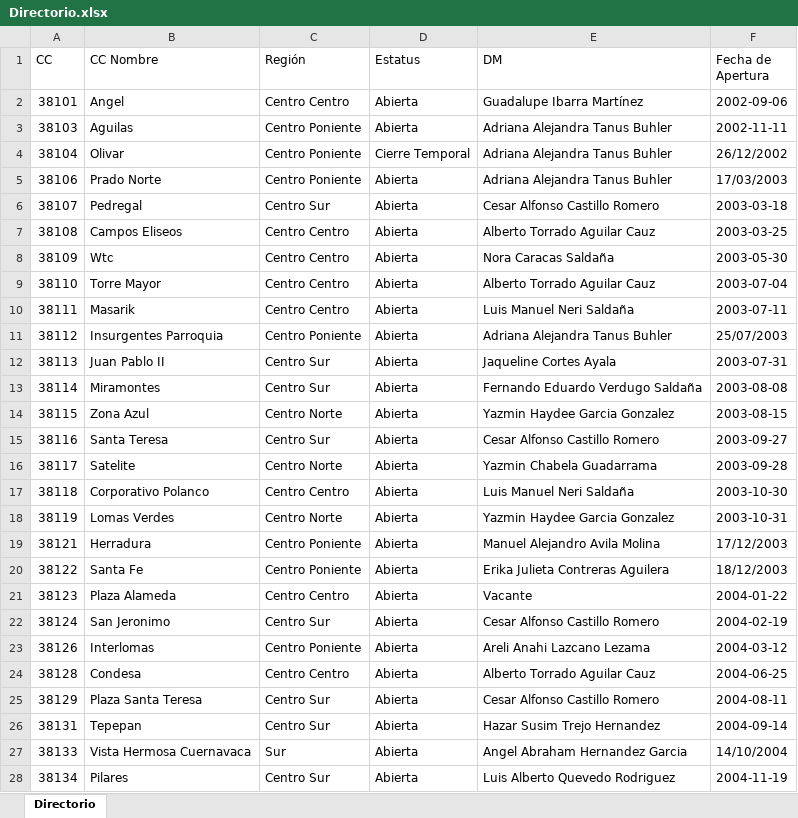
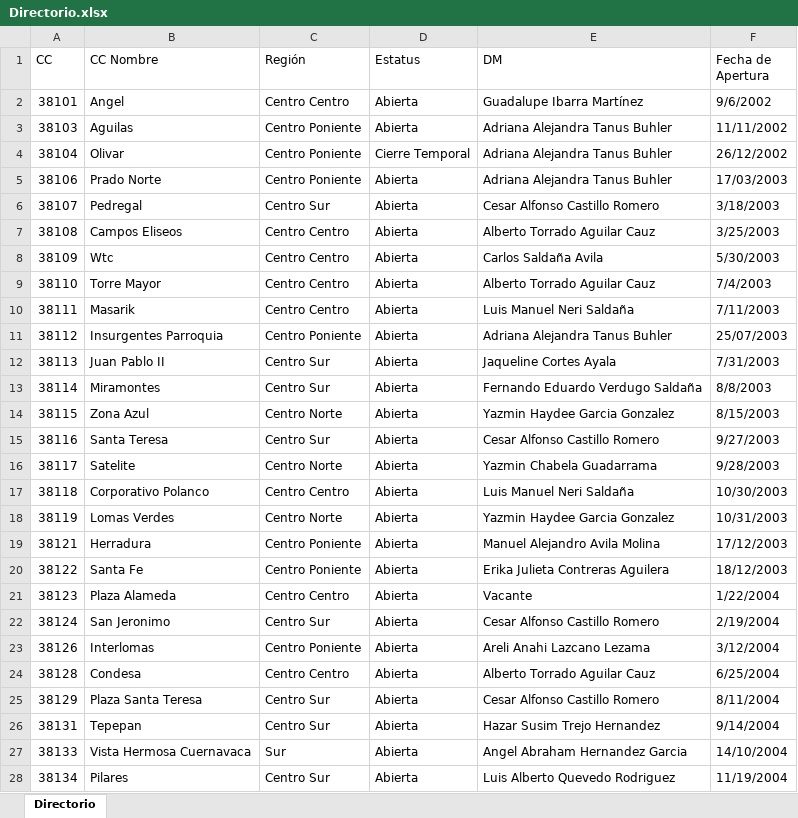
Before and after one commit to sbx-mex/VaXCuenta, an Excel workbook: data/Directorio.xlsx, sheet Directorio, drawn as a sheet; only a part is shown; values as stored, in another font and other column widths than the file's, no cell formats; table styles not drawn; the diff covers the shown part only; the diff names each change by its address in the sheet, - before the commit and + after, or states it on an @@ line.

Commit message:
Add files via upload

```diff
--- a/data/Directorio.xlsx (sheet Directorio)
+++ b/data/Directorio.xlsx (sheet Directorio)
-F2 (Fecha de Apertura): 2002-09-06
+F2 (Fecha de Apertura): 9/6/2002
-F3 (Fecha de Apertura): 2002-11-11
+F3 (Fecha de Apertura): 11/11/2002
-F6 (Fecha de Apertura): 2003-03-18
+F6 (Fecha de Apertura): 3/18/2003
-F7 (Fecha de Apertura): 2003-03-25
+F7 (Fecha de Apertura): 3/25/2003
-E8 (DM): Nora Caracas Saldaña
+E8 (DM): Carlos Saldaña Avila
-F8 (Fecha de Apertura): 2003-05-30
+F8 (Fecha de Apertura): 5/30/2003
-F9 (Fecha de Apertura): 2003-07-04
+F9 (Fecha de Apertura): 7/4/2003
-F10 (Fecha de Apertura): 2003-07-11
+F10 (Fecha de Apertura): 7/11/2003
-F12 (Fecha de Apertura): 2003-07-31
+F12 (Fecha de Apertura): 7/31/2003
-F13 (Fecha de Apertura): 2003-08-08
+F13 (Fecha de Apertura): 8/8/2003
-F14 (Fecha de Apertura): 2003-08-15
+F14 (Fecha de Apertura): 8/15/2003
-F15 (Fecha de Apertura): 2003-09-27
+F15 (Fecha de Apertura): 9/27/2003
-F16 (Fecha de Apertura): 2003-09-28
+F16 (Fecha de Apertura): 9/28/2003
-F17 (Fecha de Apertura): 2003-10-30
+F17 (Fecha de Apertura): 10/30/2003
-F18 (Fecha de Apertura): 2003-10-31
+F18 (Fecha de Apertura): 10/31/2003
-F21 (Fecha de Apertura): 2004-01-22
+F21 (Fecha de Apertura): 1/22/2004
-F22 (Fecha de Apertura): 2004-02-19
+F22 (Fecha de Apertura): 2/19/2004
-F23 (Fecha de Apertura): 2004-03-12
+F23 (Fecha de Apertura): 3/12/2004
-F24 (Fecha de Apertura): 2004-06-25
+F24 (Fecha de Apertura): 6/25/2004
-F25 (Fecha de Apertura): 2004-08-11
+F25 (Fecha de Apertura): 8/11/2004
-F26 (Fecha de Apertura): 2004-09-14
+F26 (Fecha de Apertura): 9/14/2004
-F28 (Fecha de Apertura): 2004-11-19
+F28 (Fecha de Apertura): 11/19/2004
```
Also changed, not shown: 24 added rows, 13 removed rows and 794 edited cells elsewhere in this sheet, cell formats.
